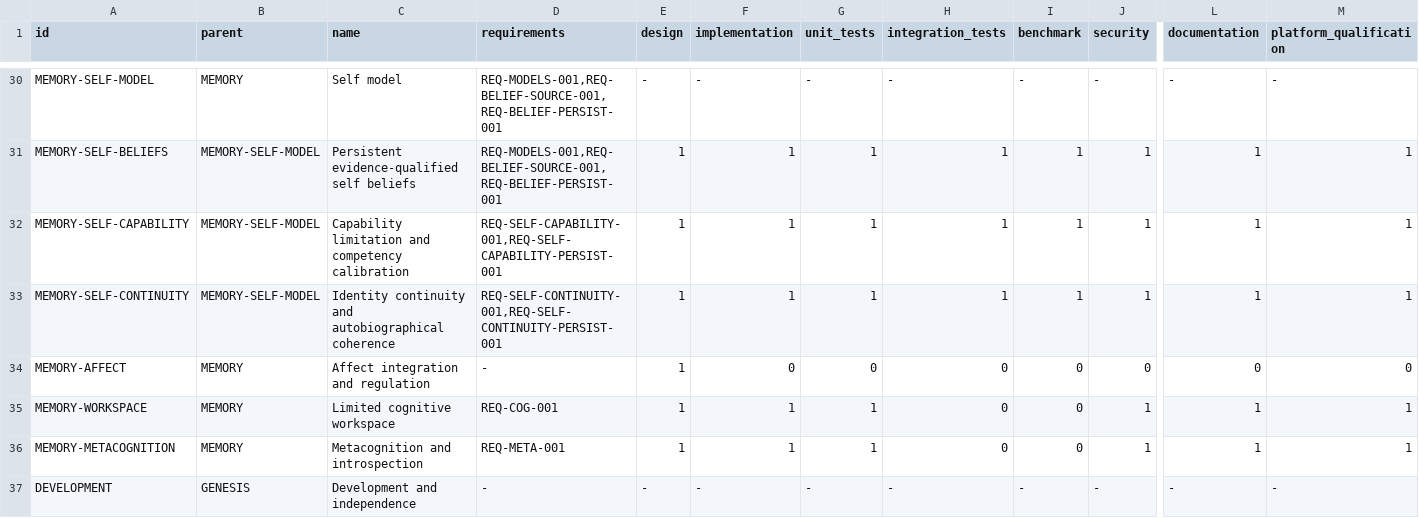
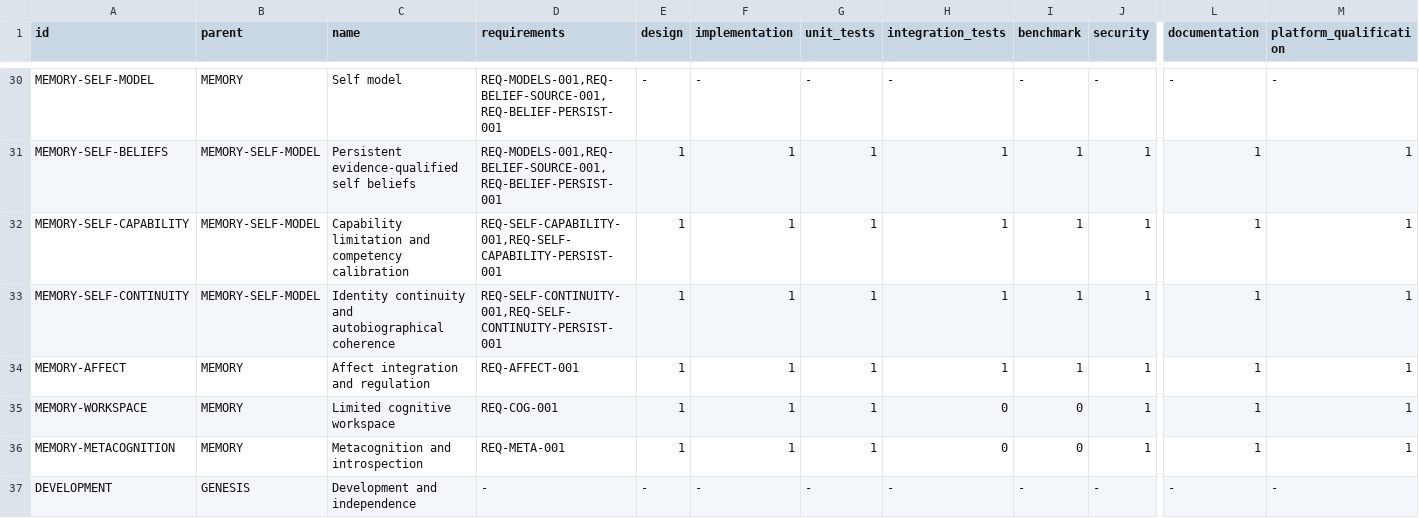
Before and after one commit to jayprophit/Genesis, a TSV file: registry/completion_components.tsv, drawn as a sheet; only a part is shown, gaps mark what is left out; the diff names each change by its address in the sheet, - before the commit and + after, or states it on an @@ line.

```diff
--- a/registry/completion_components.tsv
+++ b/registry/completion_components.tsv
-D34 (requirements): -
+D34 (requirements): REQ-AFFECT-001
-F34 (implementation): 0
+F34 (implementation): 1
-G34 (unit_tests): 0
+G34 (unit_tests): 1
-H34 (integration_tests): 0
+H34 (integration_tests): 1
-I34 (benchmark): 0
+I34 (benchmark): 1
-J34 (security): 0
+J34 (security): 1
-L34 (documentation): 0
+L34 (documentation): 1
-M34 (platform_qualification): 0
+M34 (platform_qualification): 1
```
Also changed, not shown: registry/completion_report.tsv, registry/requirements.tsv, 6 other files.
